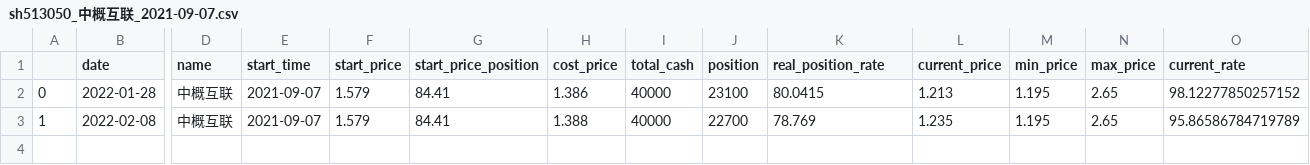
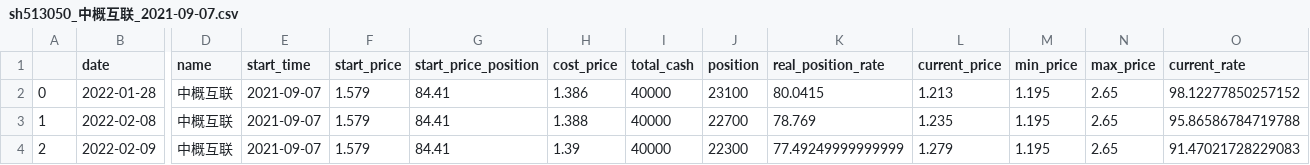
Before and after one commit to codemilestones/etf-quant, a CSV file: trade_cycle/cycle_history/sh513050_中概互联_2021-09-07.csv, drawn as a sheet; only a part is shown, gaps mark what is left out; rows hold the shown columns only; the diff names each change by its address in the sheet, - before the commit and + after, or states it on an @@ line.

```diff
--- a/trade_cycle/cycle_history/sh513050_中概互联_2021-09-07.csv
+++ b/trade_cycle/cycle_history/sh513050_中概互联_2021-09-07.csv
-O3 (current_rate): 95.86586784719789
+O3 (current_rate): 95.86586784719788
+row 4: 2 | 2022-02-09 | 中概互联 | 2021-09-07 | 1.579 | 84.41 | 1.39 | 40000 | 22300 | 77.49249999999999 | 1.279 | 1.195 | 2.65 | 91.47021728229083
```
Also changed, not shown: trade_cycle/cycle_history/sh510500_500ETF(高位网格)_2021-10-26.csv, trade_cycle/cycle_history/sh512010_医药_2021-09-07.csv, 7 other files.
